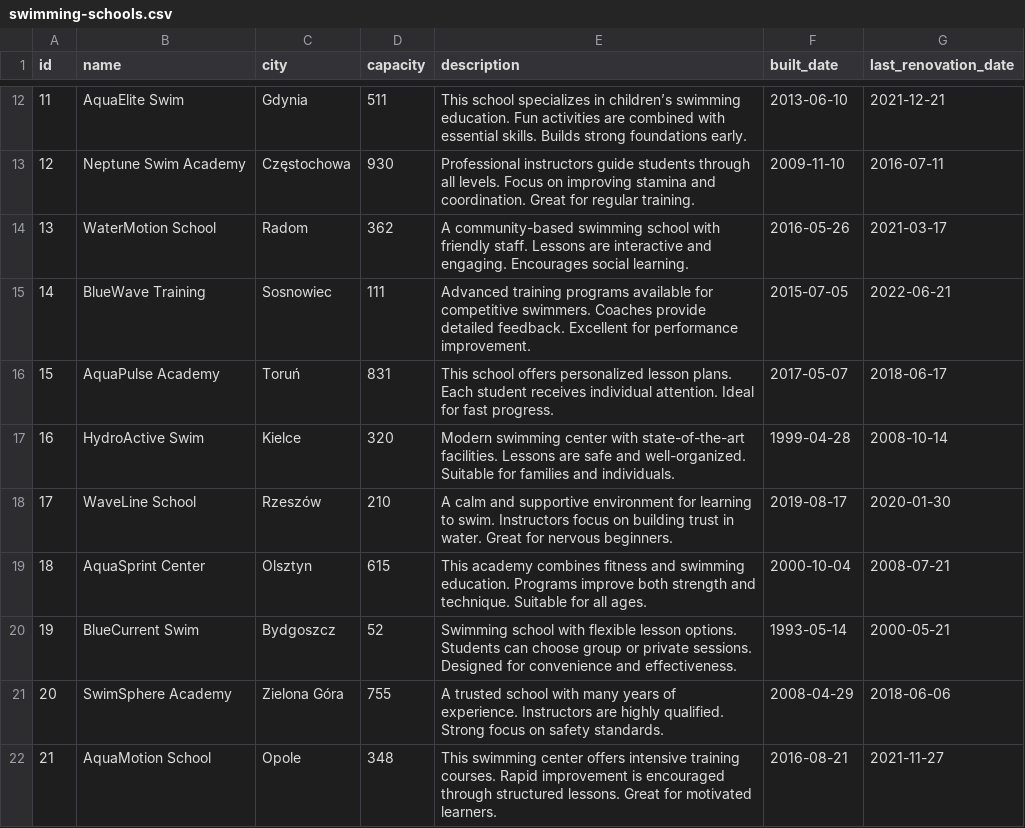
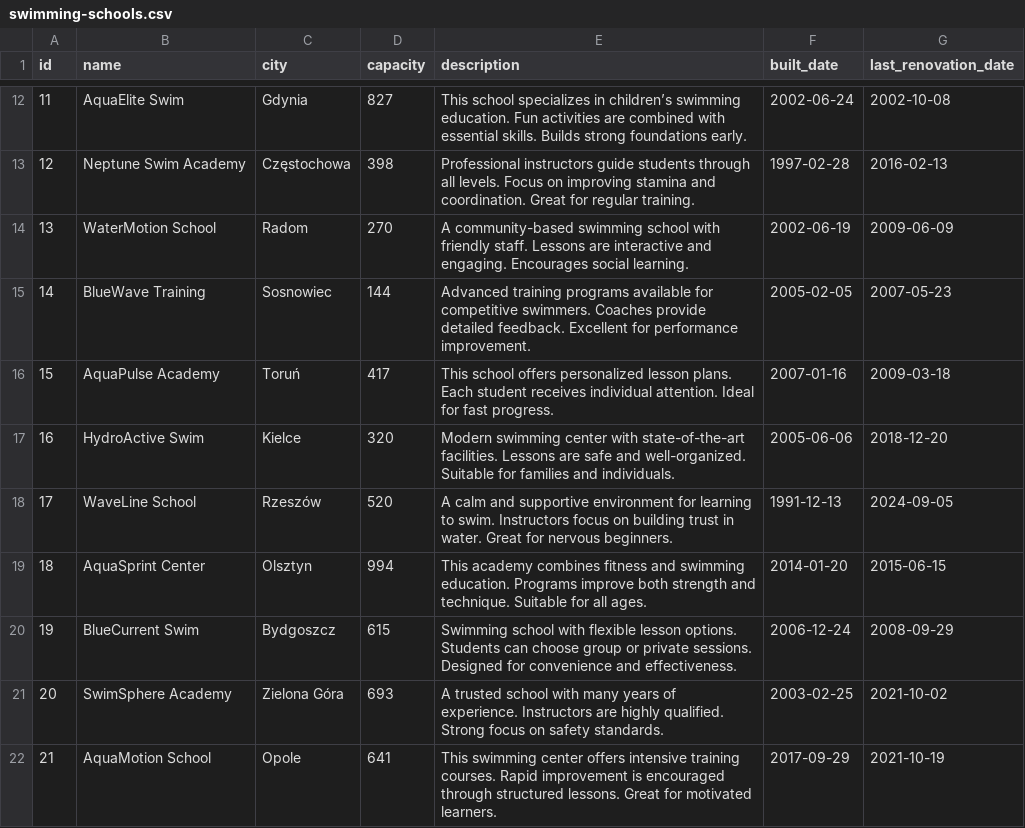
Before and after one commit to alekrol/oracle-docker, a CSV file: data-for-db-import/swimming-schools.csv, drawn as a sheet; only a part is shown, gaps mark what is left out; the diff covers the shown part only.

```diff
--- a/data-for-db-import/swimming-schools.csv
+++ b/data-for-db-import/swimming-schools.csv
@@ -12,11 +12,11 @@ id,name,city,capacity,description,built_date,last_renovation_date
-11,AquaElite Swim,Gdynia,511,This school specializes in children’s swimming education. Fun activities are combined with essential skills. Builds strong foundations early.,2013-06-10,2021-12-21
-12,Neptune Swim Academy,Częstochowa,930,Professional instructors guide students through all levels. Focus on improving stamina and coordination. Great for regular training.,2009-11-10,2016-07-11
-13,WaterMotion School,Radom,362,A community-based swimming school with friendly staff. Lessons are interactive and engaging. Encourages social learning.,2016-05-26,2021-03-17
-14,BlueWave Training,Sosnowiec,111,Advanced training programs available for competitive swimmers. Coaches provide detailed feedback. Excellent for performance improvement.,2015-07-05,2022-06-21
-15,AquaPulse Academy,Toruń,831,This school offers personalized lesson plans. Each student receives individual attention. Ideal for fast progress.,2017-05-07,2018-06-17
-16,HydroActive Swim,Kielce,320,Modern swimming center with state-of-the-art facilities. Lessons are safe and well-organized. Suitable for families and individuals.,1999-04-28,2008-10-14
-17,WaveLine School,Rzeszów,210,A calm and supportive environment for learning to swim. Instructors focus on building trust in water. Great for nervous beginners.,2019-08-17,2020-01-30
-18,AquaSprint Center,Olsztyn,615,This academy combines fitness and swimming education. Programs improve both strength and technique. Suitable for all ages.,2000-10-04,2008-07-21
-19,BlueCurrent Swim,Bydgoszcz,52,Swimming school with flexible lesson options. Students can choose group or private sessions. Designed for convenience and effectiveness.,1993-05-14,2000-05-21
-20,SwimSphere Academy,Zielona Góra,755,A trusted school with many years of experience. Instructors are highly qualified. Strong focus on safety standards.,2008-04-29,2018-06-06
-21,AquaMotion School,Opole,348,This swimming center offers intensive training courses. Rapid improvement is encouraged through structured lessons. Great for motivated learners.,2016-08-21,2021-11-27
+11,AquaElite Swim,Gdynia,827,This school specializes in children’s swimming education. Fun activities are combined with essential skills. Builds strong foundations early.,2002-06-24,2002-10-08
+12,Neptune Swim Academy,Częstochowa,398,Professional instructors guide students through all levels. Focus on improving stamina and coordination. Great for regular training.,1997-02-28,2016-02-13
+13,WaterMotion School,Radom,270,A community-based swimming school with friendly staff. Lessons are interactive and engaging. Encourages social learning.,2002-06-19,2009-06-09
+14,BlueWave Training,Sosnowiec,144,Advanced training programs available for competitive swimmers. Coaches provide detailed feedback. Excellent for performance improvement.,2005-02-05,2007-05-23
+15,AquaPulse Academy,Toruń,417,This school offers personalized lesson plans. Each student receives individual attention. Ideal for fast progress.,2007-01-16,2009-03-18
+16,HydroActive Swim,Kielce,320,Modern swimming center with state-of-the-art facilities. Lessons are safe and well-organized. Suitable for families and individuals.,2005-06-06,2018-12-20
+17,WaveLine School,Rzeszów,520,A calm and supportive environment for learning to swim. Instructors focus on building trust in water. Great for nervous beginners.,1991-12-13,2024-09-05
+18,AquaSprint Center,Olsztyn,994,This academy combines fitness and swimming education. Programs improve both strength and technique. Suitable for all ages.,2014-01-20,2015-06-15
+19,BlueCurrent Swim,Bydgoszcz,615,Swimming school with flexible lesson options. Students can choose group or private sessions. Designed for convenience and effectiveness.,2006-12-24,2008-09-29
+20,SwimSphere Academy,Zielona Góra,693,A trusted school with many years of experience. Instructors are highly qualified. Strong focus on safety standards.,2003-02-25,2021-10-02
+21,AquaMotion School,Opole,641,This swimming center offers intensive training courses. Rapid improvement is encouraged through structured lessons. Great for motivated learners.,2017-09-29,2021-10-19
```
Also changed, not shown: 117 edited cells elsewhere in this file, data-for-db-import/course-payments.csv, data-for-db-import/swimming-pools.csv, 7 other files.
